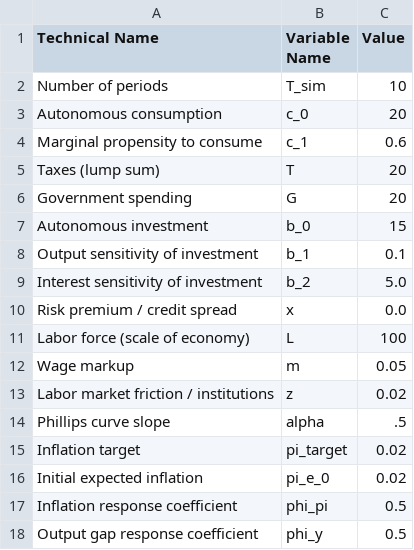
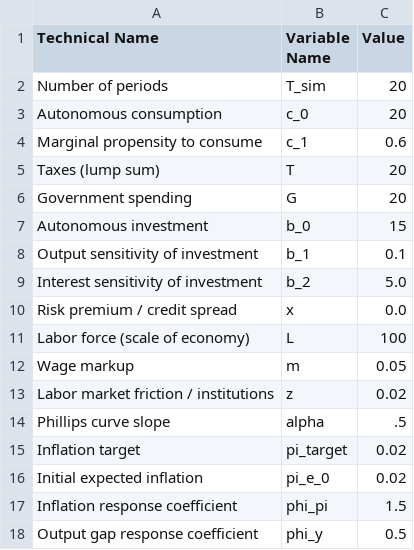
Before and after one commit to WillBarmby/ECON-Model, a CSV file: resources/parameters.csv, drawn as a sheet.

```diff
--- a/resources/parameters.csv
+++ b/resources/parameters.csv
@@ -1,3 +1,3 @@
 Technical Name	Variable Name	Value
-Number of periods	T_sim	10
+Number of periods	T_sim	20
 Autonomous consumption	c_0	20
@@ -16,3 +16,3 @@ Inflation target	pi_target	0.02
 Initial expected inflation	pi_e_0	0.02
-Inflation response coefficient	phi_pi	0.5
+Inflation response coefficient	phi_pi	1.5
 Output gap response coefficient	phi_y	0.5	
```
Also changed, not shown: 5 other files.
